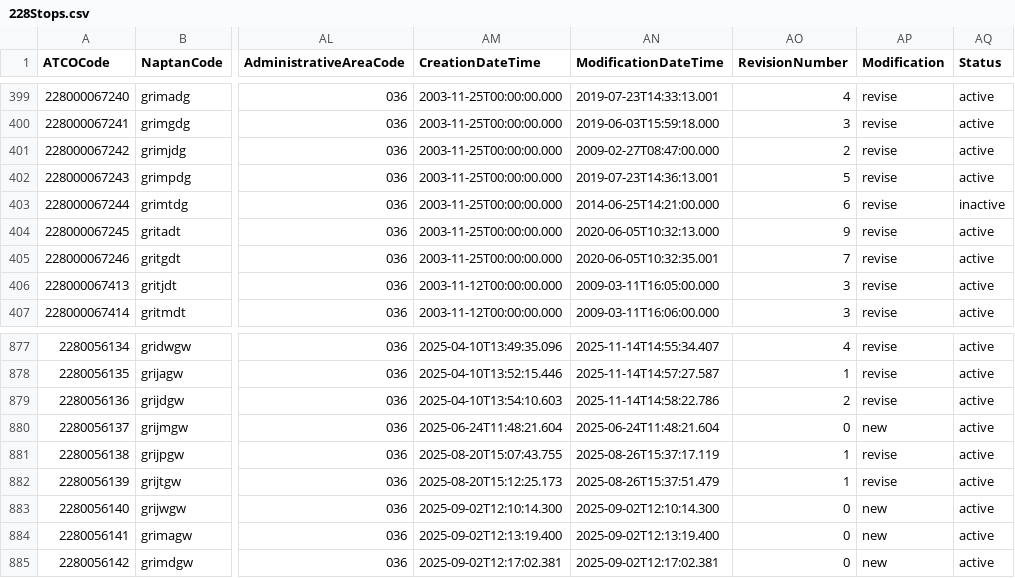
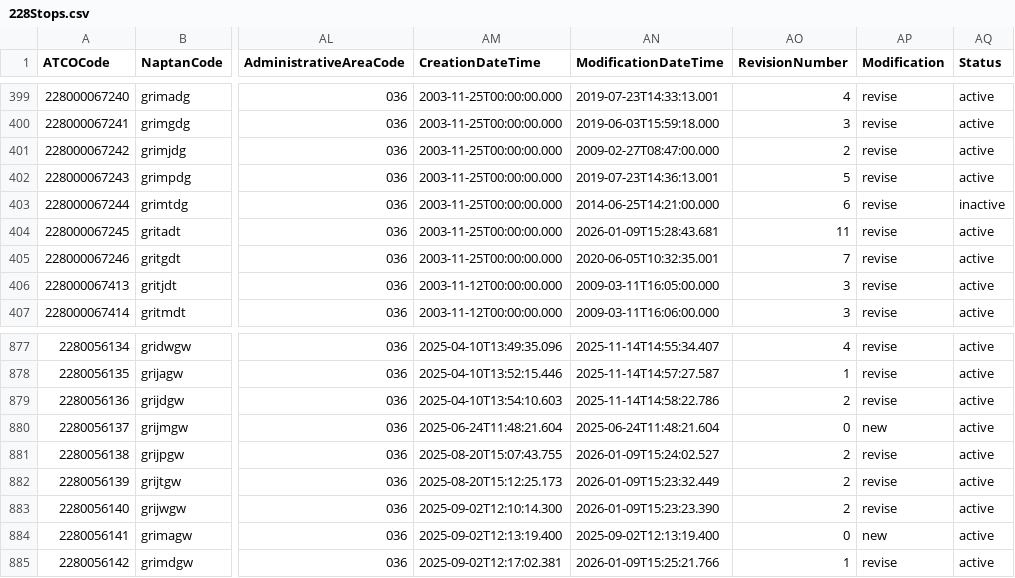
Before and after one commit to ldjb/naptan-nptg-history, a CSV file: 228Stops.csv, drawn as a sheet; only a part is shown, gaps mark what is left out; the diff names each change by its address in the sheet, - before the commit and + after, or states it on an @@ line.

```diff
--- a/228Stops.csv
+++ b/228Stops.csv
-AN404 (ModificationDateTime): 2020-06-05T10:32:13.000
+AN404 (ModificationDateTime): 2026-01-09T15:28:43.681
-AO404 (RevisionNumber): 9
+AO404 (RevisionNumber): 11
-AN881 (ModificationDateTime): 2025-08-26T15:37:17.119
+AN881 (ModificationDateTime): 2026-01-09T15:24:02.527
-AO881:AO882 (RevisionNumber): 1
+AO881:AO882 (RevisionNumber): 2
-AN882 (ModificationDateTime): 2025-08-26T15:37:51.479
+AN882 (ModificationDateTime): 2026-01-09T15:23:32.449
-AN883 (ModificationDateTime): 2025-09-02T12:10:14.300
+AN883 (ModificationDateTime): 2026-01-09T15:23:23.390
-AO883 (RevisionNumber): 0
+AO883 (RevisionNumber): 2
-AP883 (Modification): new
+AP883 (Modification): revise
-AN885 (ModificationDateTime): 2025-09-02T12:17:02.381
+AN885 (ModificationDateTime): 2026-01-09T15:25:21.766
-AO885 (RevisionNumber): 0
+AO885 (RevisionNumber): 1
-AP885 (Modification): new
+AP885 (Modification): revise
```
Also changed, not shown: 260Stops.csv, 310Stops.csv, 18 other files.
